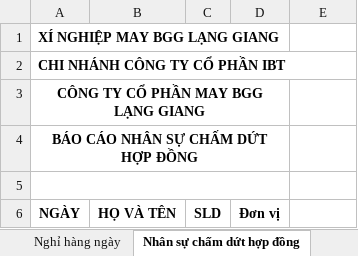
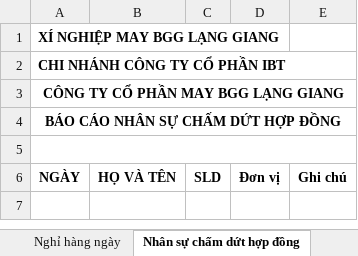
Before and after one commit to DucAnh1303/report_system, an Excel workbook: src/main/resources/template/bgglg-excel.xlsx, sheet Nhân sự chấm dứt hợp đồng, drawn as a sheet; values as stored, in another font and other column widths than the file's, no borders; charts and pictures not drawn; the diff names each change by its address in the sheet, - before the commit and + after, or states it on an @@ line.

Commit message:
fix api export excel

```diff
--- a/src/main/resources/template/bgglg-excel.xlsx (sheet Nhân sự chấm dứt hợp đồng)
+++ b/src/main/resources/template/bgglg-excel.xlsx (sheet Nhân sự chấm dứt hợp đồng)
-A3:D3 merged
+A3:E3 merged
-A4:D4 merged
+A4:E4 merged
-A5:D5 merged
+A5:E5 merged
-E6: (empty)
+E6: Ghi chú
```
Also changed, not shown: 9 other files.
